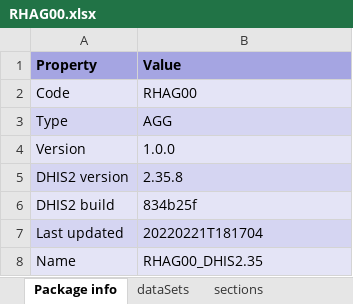
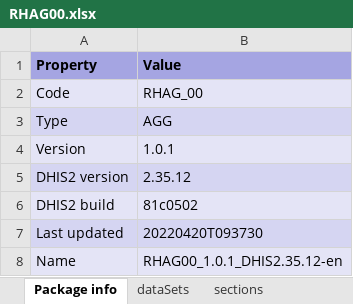
Before and after one commit to dhis2-metadata/REHAB-AGG-Rehabilitation, an Excel workbook: 00/RHAG00.xlsx, sheet Package info, drawn as a sheet; values as stored, in another font and other column widths than the file's, no borders; the diff names each change by its address in the sheet, - before the commit and + after, or states it on an @@ line.

```diff
--- a/00/RHAG00.xlsx (sheet Package info)
+++ b/00/RHAG00.xlsx (sheet Package info)
-B2 (Value): RHAG00
+B2 (Value): RHAG_00
-B4 (Value): 1.0.0
+B4 (Value): 1.0.1
-B5 (Value): 2.35.8
+B5 (Value): 2.35.12
-B6 (Value): 834b25f
+B6 (Value): 81c0502
-B7 (Value): 20220221T181704
+B7 (Value): 20220420T093730
-B8 (Value): RHAG00_DHIS2.35
+B8 (Value): RHAG00_1.0.1_DHIS2.35.12-en
```
Also changed, not shown: sheet indicators, sheet visualizations, sheet dashboardItems, sheet dataElements, sheet dataElementGroups, sheet validationRules by group, 2 more sheets.
